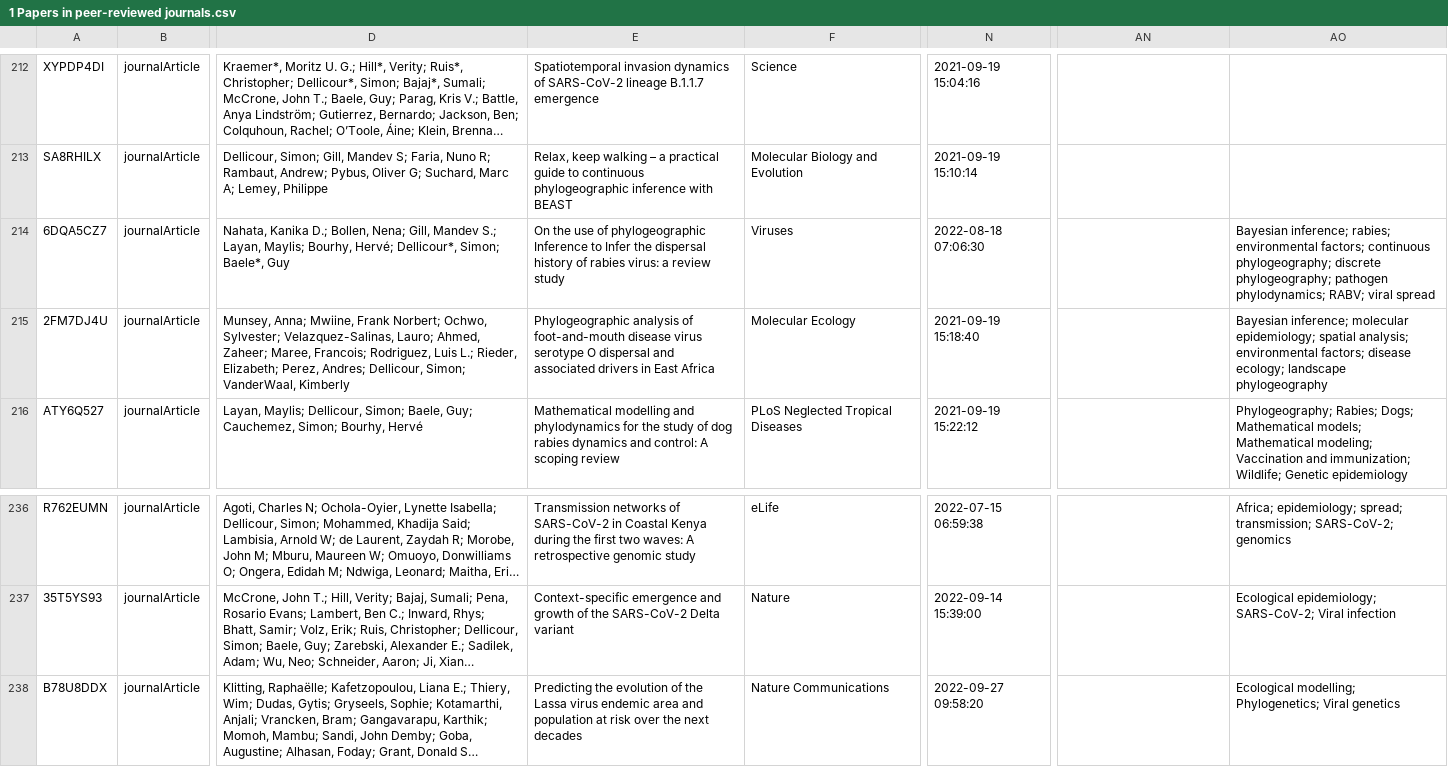
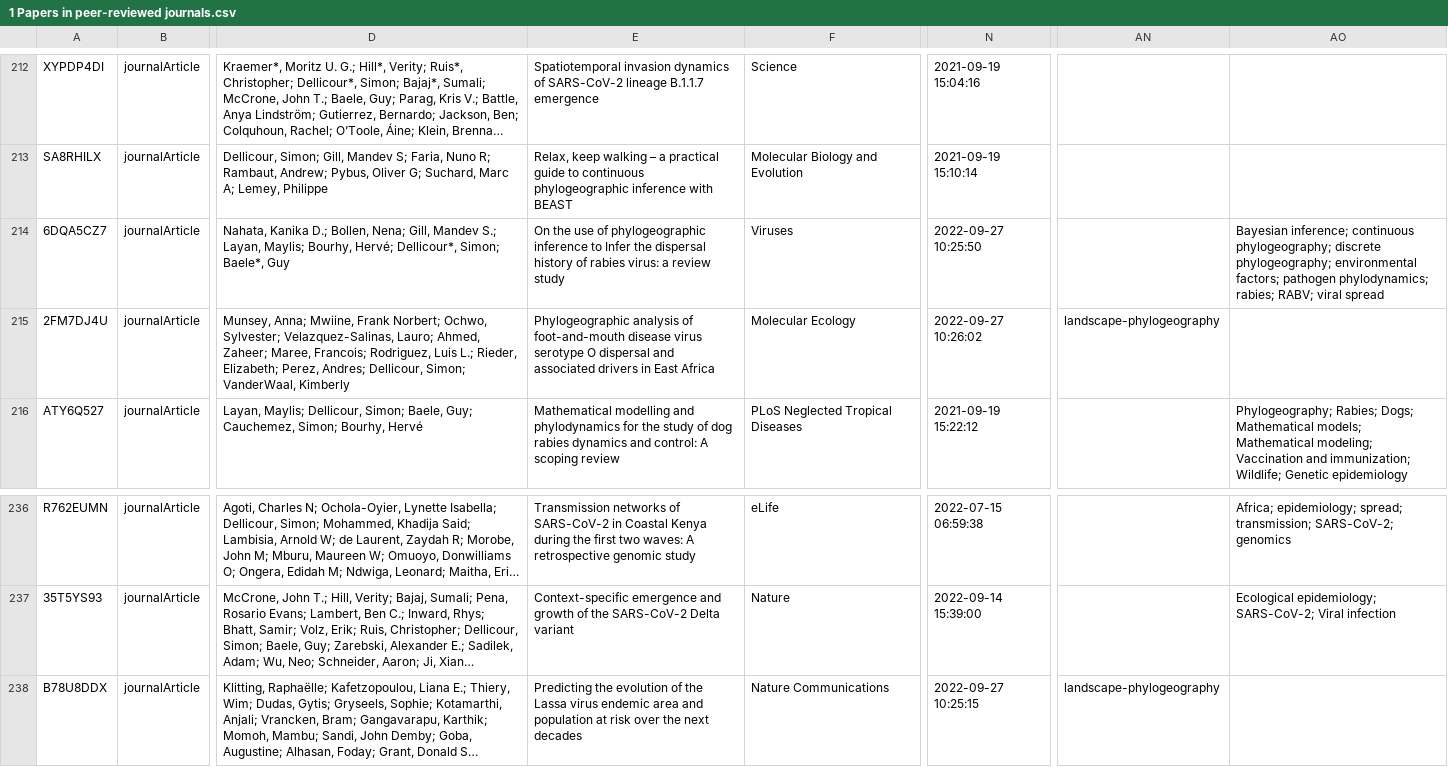
Before and after one commit to yannforget/spell-website, a CSV file: zotero/1 Papers in peer-reviewed journals.csv, drawn as a sheet; only a part is shown, gaps mark what is left out; long unchanged cells end in …; the diff names each change by its address in the sheet, - before the commit and + after, or states it on an @@ line.

Commit message:
updating website

```diff
--- a/zotero/1 Papers in peer-reviewed journals.csv
+++ b/zotero/1 Papers in peer-reviewed journals.csv
-E214: …of phylogeographic Inference to Infer…
+E214: …of phylogeographic inference to Infer…
-N214: 2022-08-18 07:06:30
+N214: 2022-09-27 10:25:50
-AO214: Bayesian inference; rabies; environmental factors; continuous phylogeography; discrete phylogeography; pathogen phylodynamics; RABV; viral…
+AO214: Bayesian inference; continuous phylogeography; discrete phylogeography; environmental factors; pathogen phylodynamics; rabies; RABV; viral…
-N215: 2021-09-19 15:18:40
+N215: 2022-09-27 10:26:02
-AN215: (empty)
+AN215: landscape-phylogeography
-AO215: Bayesian inference; molecular epidemiology; spatial analysis; environmental factors; disease ecology; landscape phylogeography
+AO215: (empty)
-N238: 2022-09-27 09:58:20
+N238: 2022-09-27 10:25:15
-AN238: (empty)
+AN238: landscape-phylogeography
-AO238: Ecological modelling; Phylogenetics; Viral genetics
+AO238: (empty)
```
